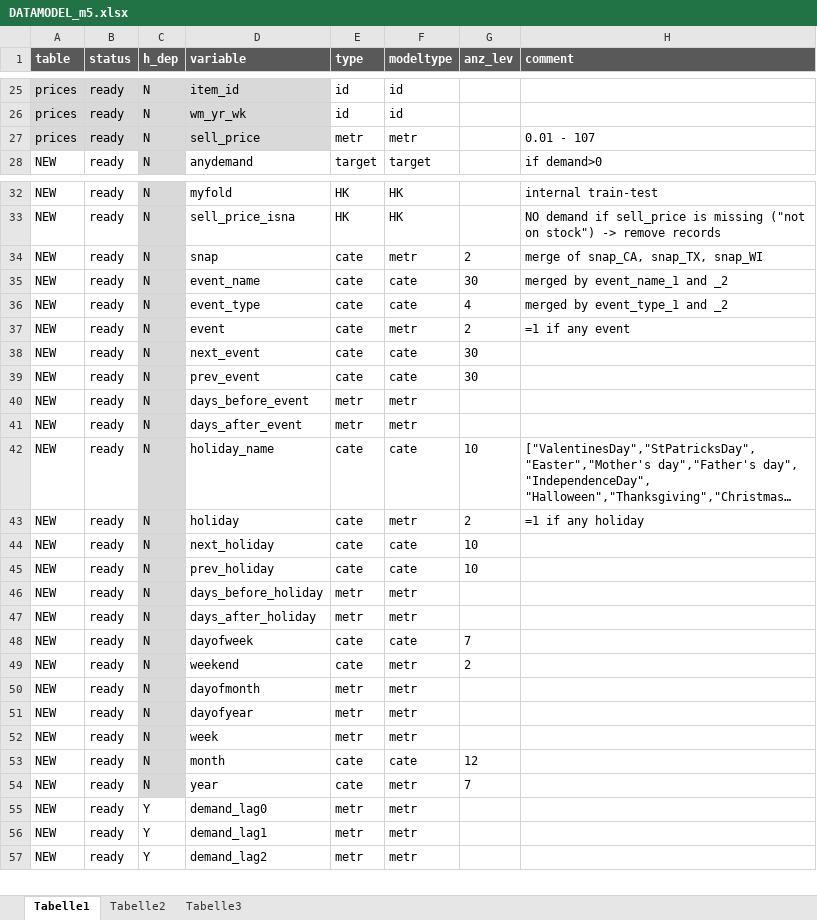
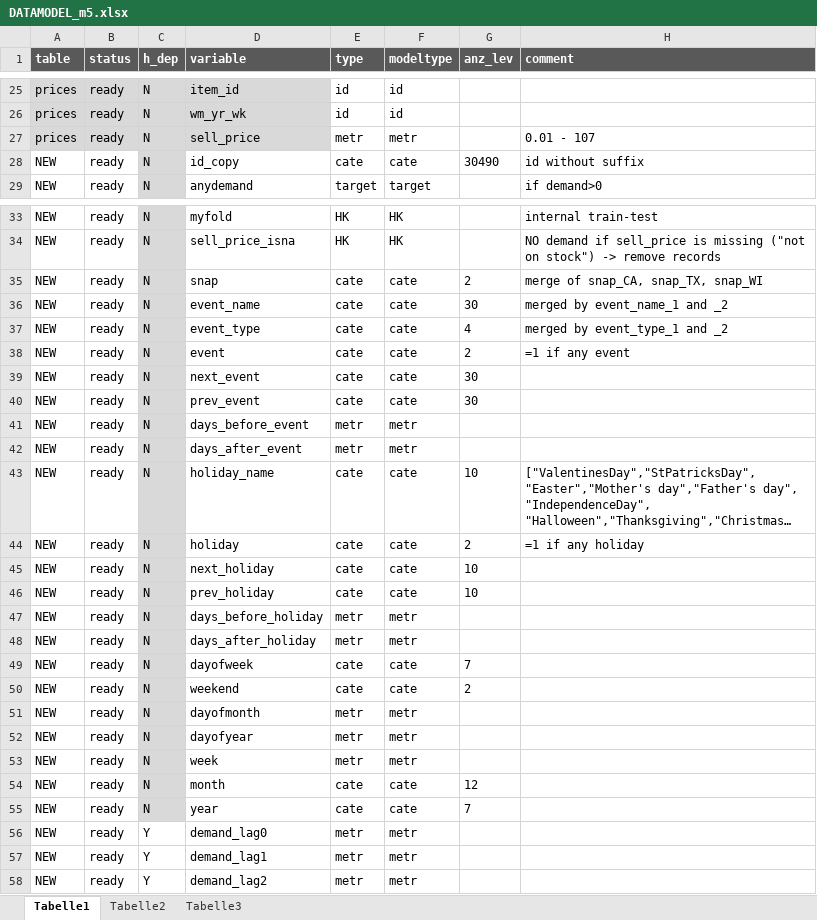
Before and after one commit to uwpz/M5, an Excel workbook: DATAMODEL_m5.xlsx, sheet Tabelle1, drawn as a sheet; only a part is shown, gaps mark what is left out; long unchanged cells end in …; values as stored, in another font and other column widths than the file's, no borders; conditional formats not drawn; addresses are those after the commit; the diff names each change by its address in the sheet, - before the commit and + after, or states it on an @@ line.

```diff
--- a/DATAMODEL_m5.xlsx (sheet Tabelle1)
+++ b/DATAMODEL_m5.xlsx (sheet Tabelle1)
+row 28: NEW | ready | N | id_copy | cate | cate | 30490 | id without suffix
-F35 (modeltype): metr
+F35 (modeltype): cate
-F38 (modeltype): metr
+F38 (modeltype): cate
-F44 (modeltype): metr
+F44 (modeltype): cate
-F50 (modeltype): metr
+F50 (modeltype): cate
-F55 (modeltype): metr
+F55 (modeltype): cate
```
Also changed, not shown: 3 other files.
